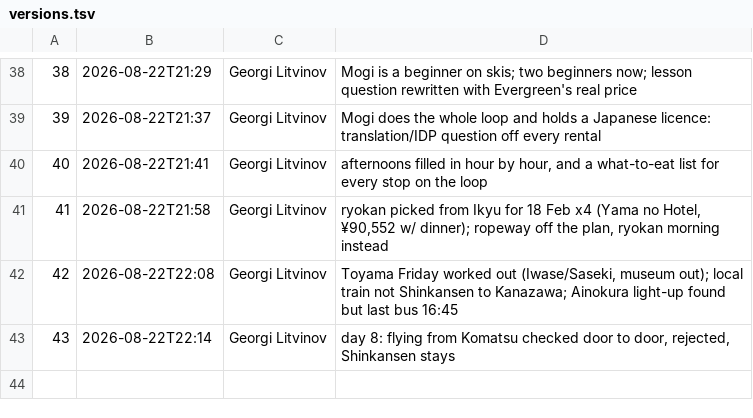
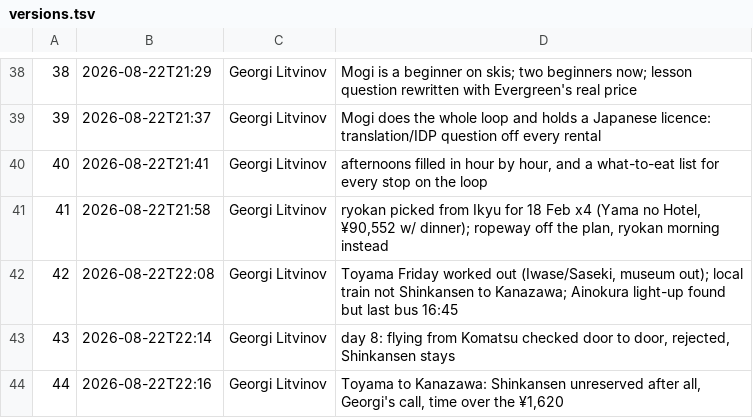
Before and after one commit to georgelit/japan-trip, a TSV file: v/versions.tsv, drawn as a sheet; only a part is shown, gaps mark what is left out; the diff names each change by its address in the sheet, - before the commit and + after, or states it on an @@ line.

Commit message:
v44: Toyama to Kanazawa: Shinkansen unreserved after all, Georgi's call, time over the ¥1,620

```diff
--- a/v/versions.tsv
+++ b/v/versions.tsv
+row 44: 44 | 2026-08-22T22:16 | Georgi Litvinov | Toyama to Kanazawa: Shinkansen unreserved after all, Georgi's call, time over the ¥1,620
```
Also changed, not shown: 4 other files.
